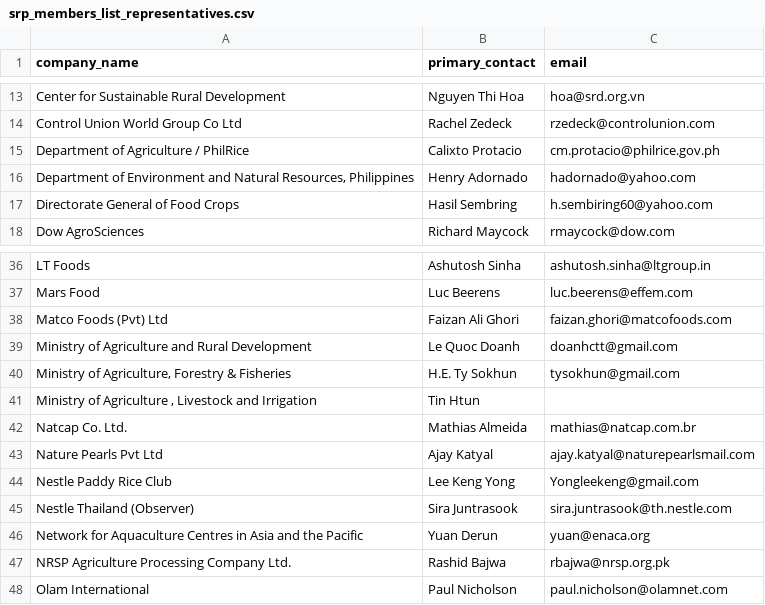
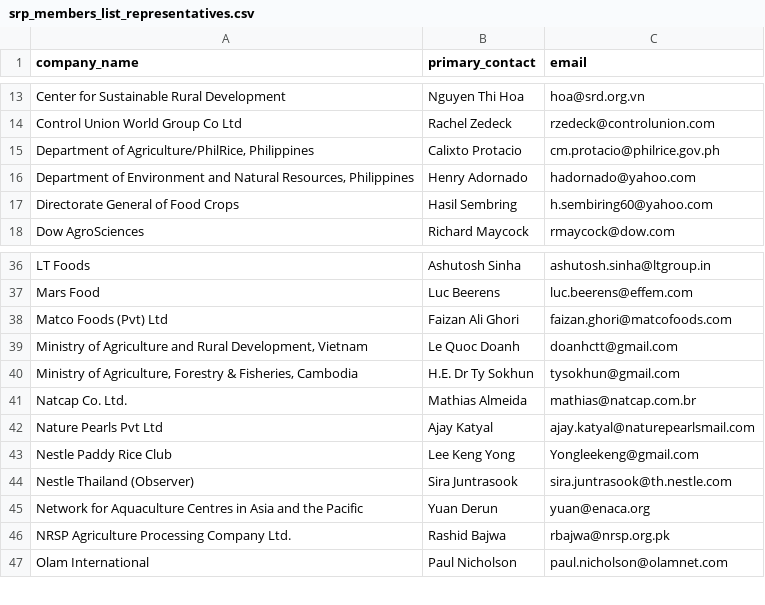
Before and after one commit to sustainablericeplatform/sustainablericeplatform.github.io, a CSV file: _data/srp_members_list_representatives.csv, drawn as a sheet; only a part is shown, gaps mark what is left out.

Commit message:
Update srp_members_list_representatives.csv

```diff
--- a/_data/srp_members_list_representatives.csv
+++ b/_data/srp_members_list_representatives.csv
@@ -14,3 +14,3 @@ Center for Sustainable Rural Development,Nguyen Thi Hoa,hoa@srd.org.vn
 Control Union World Group Co Ltd,Rachel Zedeck,rzedeck@controlunion.com
-Department of Agriculture / PhilRice,Calixto Protacio,cm.protacio@philrice.gov.ph
+"Department of Agriculture/PhilRice, Philippines",Calixto Protacio,cm.protacio@philrice.gov.ph
 "Department of Environment and Natural Resources, Philippines",Henry Adornado,hadornado@yahoo.com
@@ -38,5 +38,4 @@ Mars Food,Luc Beerens,luc.beerens@effem.com
 Matco Foods (Pvt) Ltd,Faizan Ali Ghori,faizan.ghori@matcofoods.com
-Ministry of Agriculture and Rural Development,Le Quoc Doanh,doanhctt@gmail.com
-"Ministry of Agriculture, Forestry & Fisheries",H.E. Ty Sokhun,tysokhun@gmail.com
-"Ministry of Agriculture , Livestock and Irrigation",Tin Htun,
+"Ministry of Agriculture and Rural Development, Vietnam",Le Quoc Doanh,doanhctt@gmail.com
+"Ministry of Agriculture, Forestry & Fisheries, Cambodia",H.E. Dr Ty Sokhun,tysokhun@gmail.com
 Natcap Co. Ltd.,Mathias Almeida,mathias@natcap.com.br
```
